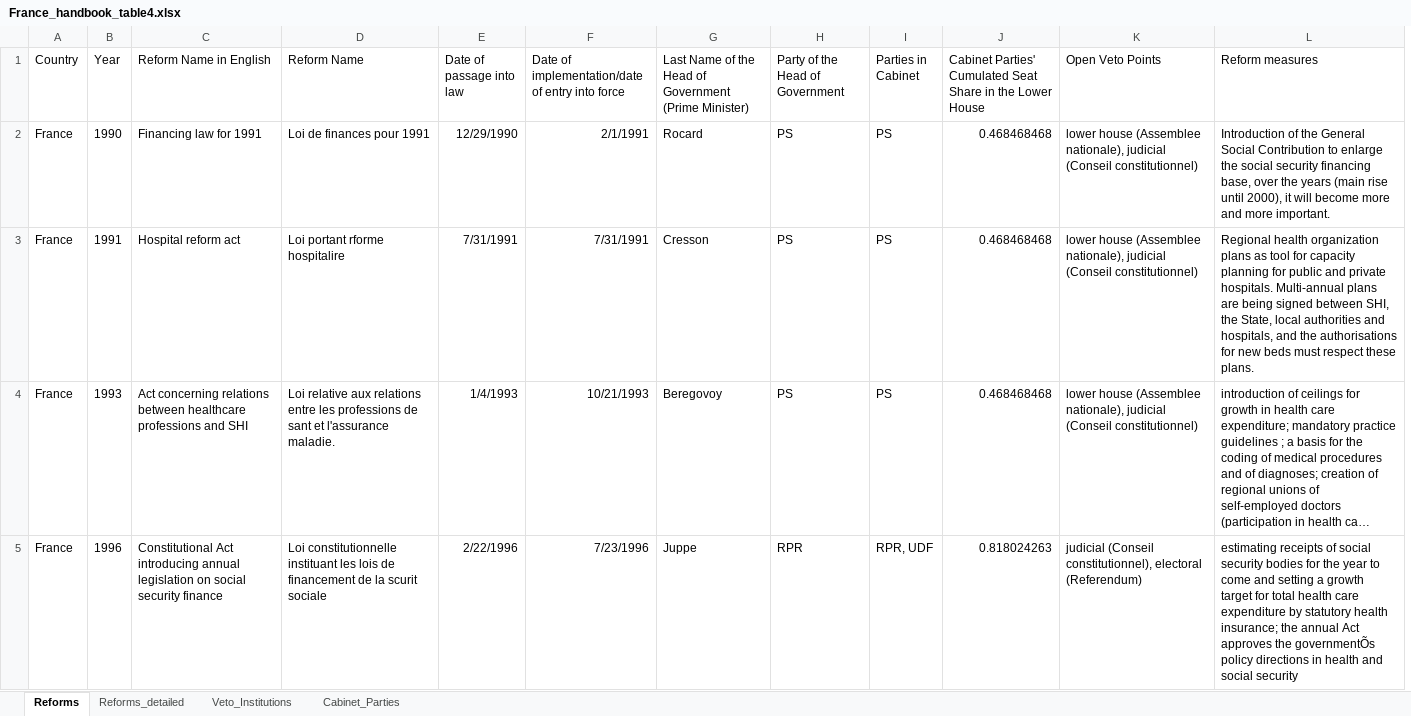
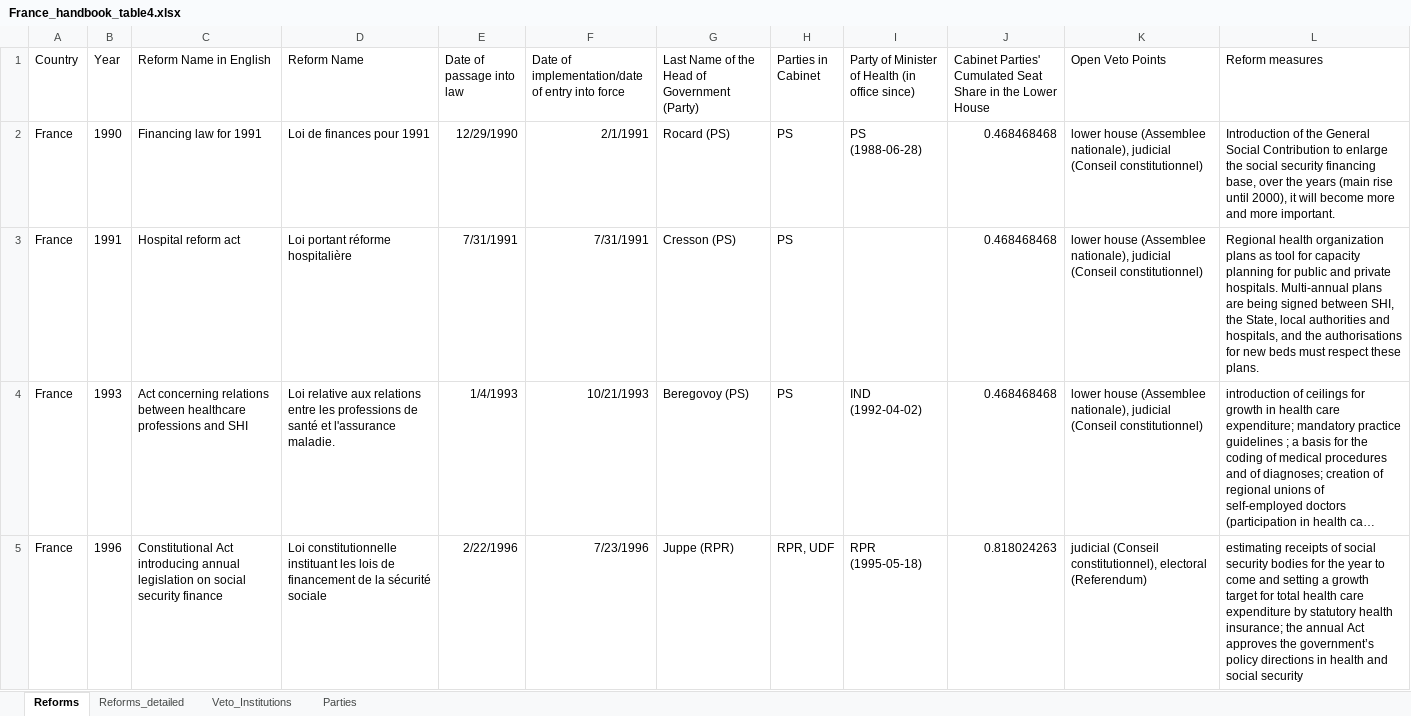
Before and after one commit to comparativePoliticsHU/HEALTHDOX, an Excel workbook: Country_Chapters/data/out/France_handbook_table4.xlsx, sheet Reforms, drawn as a sheet; only a part is shown; long unchanged cells end in …; values as stored, in another font and other column widths than the file's, no borders; removed rows and columns are numbered as before the commit, all else as after; the diff covers the shown part only; the diff names each change by its address in the sheet, - before the commit and + after, or states it on an @@ line.

```diff
--- a/Country_Chapters/data/out/France_handbook_table4.xlsx (sheet Reforms)
+++ b/Country_Chapters/data/out/France_handbook_table4.xlsx (sheet Reforms)
-sheet tab: Cabinet_Parties
+sheet tab: Parties
-column H (Party of the Head of Government), rows 2-5: PS | PS | PS | RPR
+column I, rows 1-5: Party of Minister of Health (in office since) | PS (1988-06-28) |  | IND (1992-04-02) | RPR (1995-05-18)
-G1: …of Government (Prime Minister)
+G1: …of Government (Party)
-G2: Rocard
+G2: Rocard (PS)
-D3 (Reform Name): Loi portant rforme hospitalire
+D3 (Reform Name): Loi portant réforme hospitalière
-G3: Cresson
+G3: Cresson (PS)
-D4 (Reform Name): …professions de sant et l'assurance…
+D4 (Reform Name): …professions de santé et l'assurance…
-G4: Beregovoy
+G4: Beregovoy (PS)
-D5 (Reform Name): …de la scurit sociale
+D5 (Reform Name): …de la sécurité sociale
-G5: Juppe
+G5: Juppe (RPR)
-L5 (Reform measures): …approves the governmentÕs policy directions…
+L5 (Reform measures): …approves the government’s policy directions…
```
Also changed, not shown: 23 edited cells elsewhere in this sheet, sheet Reforms_detailed, sheet Parties, 3 other files.
